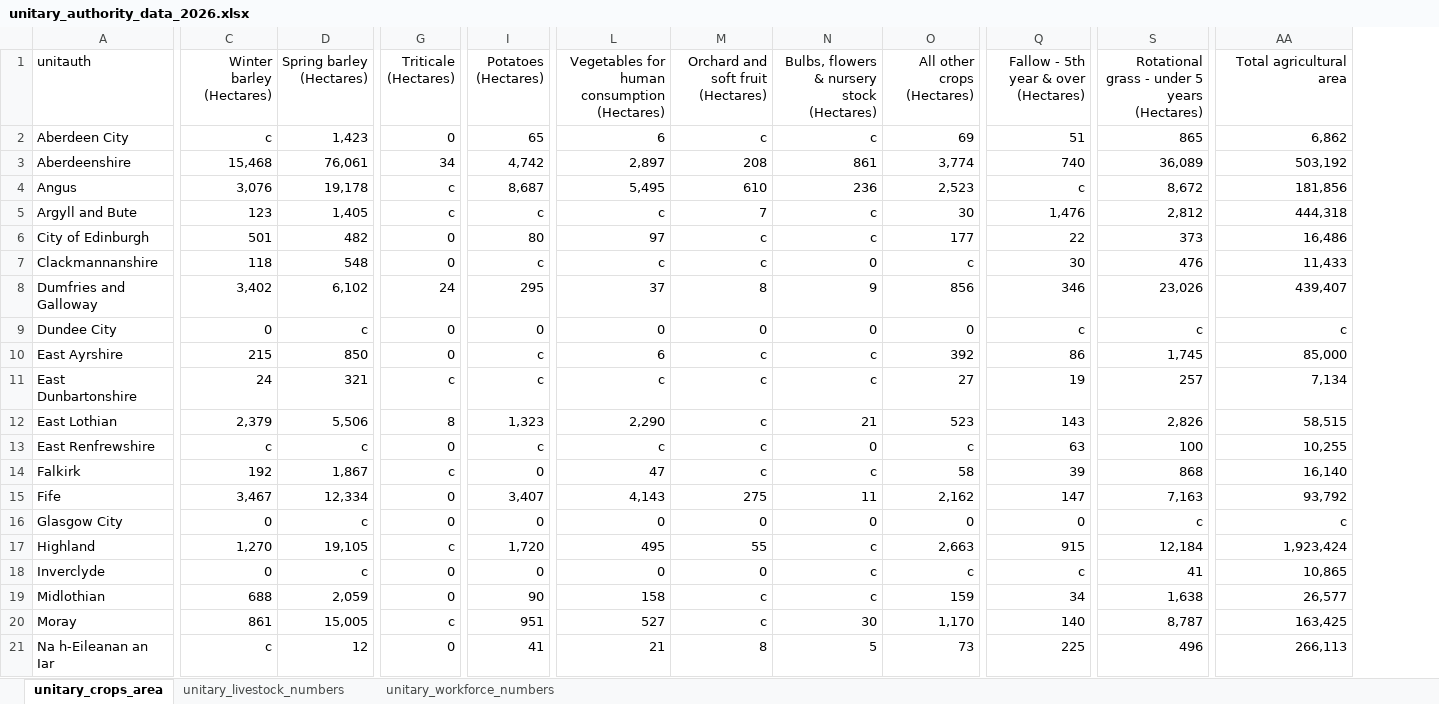
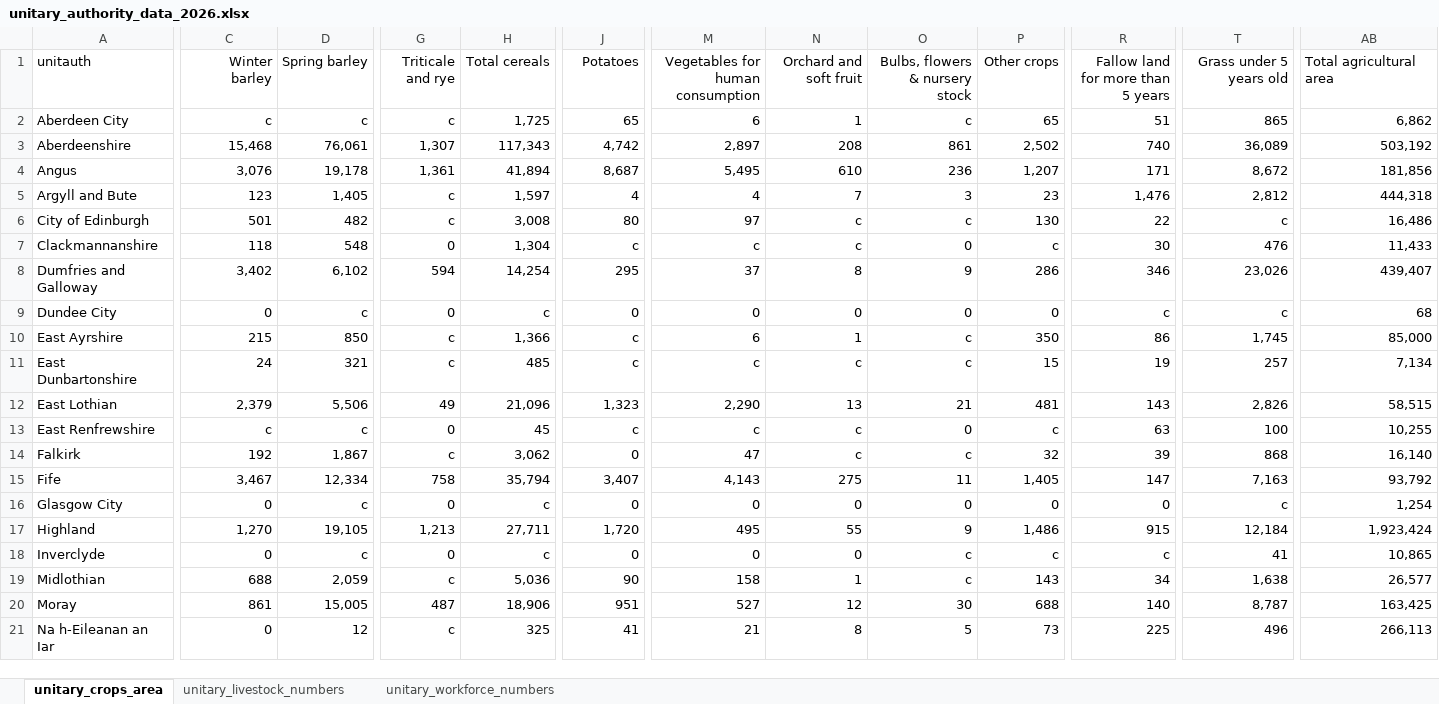
Before and after one commit to ScotGovAnalysis/RESAS-Agricultural-Statistics-Hub, an Excel workbook: Data/unitary_authority_data_2026.xlsx, sheet unitary_crops_area, drawn as a sheet; only a part is shown, gaps mark what is left out; values as stored, in another font and other column widths than the file's, no borders; removed rows and columns are numbered as before the commit, all else as after; the diff covers the shown part only; the diff names each change by its address in the sheet, - before the commit and + after, or states it on an @@ line.

```diff
--- a/Data/unitary_authority_data_2026.xlsx (sheet unitary_crops_area)
+++ b/Data/unitary_authority_data_2026.xlsx (sheet unitary_crops_area)
+column H (Total cereals), rows 2-21: 1,725 | 117,343 | 41,894 | 1,597 | 3,008 | 1,304 | 14,254 | c | 1,366 | 485 | 21,096 | 45 | 3,062 | 35,794 | c | 27,711 | c | 5,036 | 18,906 | 325
-column O (All other crops (Hectares)), rows 2-21: 69 | 3,774 | 2,523 | 30 | 177 | c | 856 | 0 | 392 | 27 | 523 | c | 58 | 2,162 | 0 | 2,663 | c | 159 | 1,170 | 73
+column P (Other crops), rows 2-21: 65 | 2,502 | 1,207 | 23 | 130 | c | 286 | 0 | 350 | 15 | 481 | c | 32 | 1,405 | 0 | 1,486 | c | 143 | 688 | 73
-C1: Winter barley (Hectares)
+C1: Winter barley
-D1: Spring barley (Hectares)
+D1: Spring barley
-G1: Triticale (Hectares)
+G1: Triticale and rye
-J1: Potatoes (Hectares)
+J1: Potatoes
-M1: Vegetables for human consumption (Hectares)
+M1: Vegetables for human consumption
-N1: Orchard and soft fruit (Hectares)
+N1: Orchard and soft fruit
-O1: Bulbs, flowers & nursery stock (Hectares)
+O1: Bulbs, flowers & nursery stock
-R1: Fallow - 5th year & over (Hectares)
+R1: Fallow land for more than 5 years
-T1: Rotational grass - under 5 years (Hectares)
+T1: Grass under 5 years old
-AB1 alignment: right
+AB1 alignment: left
-D2 (Spring barley): 1,423
+D2 (Spring barley): c
-G2 (Triticale and rye): 0
+G2 (Triticale and rye): c
-N2 (Orchard and soft fruit): c
+N2 (Orchard and soft fruit): 1
-G3 (Triticale and rye): 34
+G3 (Triticale and rye): 1,307
-G4 (Triticale and rye): c
+G4 (Triticale and rye): 1,361
-R4: c
+R4: 171
-J5 (Potatoes): c
+J5 (Potatoes): 4
-M5 (Vegetables for human consumption): c
+M5 (Vegetables for human consumption): 4
-O5 (Bulbs, flowers & nursery stock): c
+O5 (Bulbs, flowers & nursery stock): 3
-G6 (Triticale and rye): 0
+G6 (Triticale and rye): c
-T6 (Grass under 5 years old): 373
+T6 (Grass under 5 years old): c
-G8 (Triticale and rye): 24
+G8 (Triticale and rye): 594
-AB9 (Total agricultural area): c
+AB9 (Total agricultural area): 68
-G10 (Triticale and rye): 0
+G10 (Triticale and rye): c
-N10 (Orchard and soft fruit): c
+N10 (Orchard and soft fruit): 1
-G12 (Triticale and rye): 8
+G12 (Triticale and rye): 49
-N12 (Orchard and soft fruit): c
+N12 (Orchard and soft fruit): 13
-G15 (Triticale and rye): 0
+G15 (Triticale and rye): 758
-AB16 (Total agricultural area): c
+AB16 (Total agricultural area): 1,254
-G17 (Triticale and rye): c
+G17 (Triticale and rye): 1,213
-O17 (Bulbs, flowers & nursery stock): c
+O17 (Bulbs, flowers & nursery stock): 9
-G19 (Triticale and rye): 0
+G19 (Triticale and rye): c
-N19 (Orchard and soft fruit): c
+N19 (Orchard and soft fruit): 1
-G20 (Triticale and rye): c
+G20 (Triticale and rye): 487
-N20 (Orchard and soft fruit): c
+N20 (Orchard and soft fruit): 12
-C21 (Winter barley): c
+C21 (Winter barley): 0
-G21 (Triticale and rye): 0
+G21 (Triticale and rye): c
```
Also changed, not shown: 34 edited cells elsewhere in this sheet, sheet unitary_workforce_numbers, sheet unitary_livestock_numbers, Data/June Agricultural Census 2026 - Main data tables.xlsx, 17 other files.
